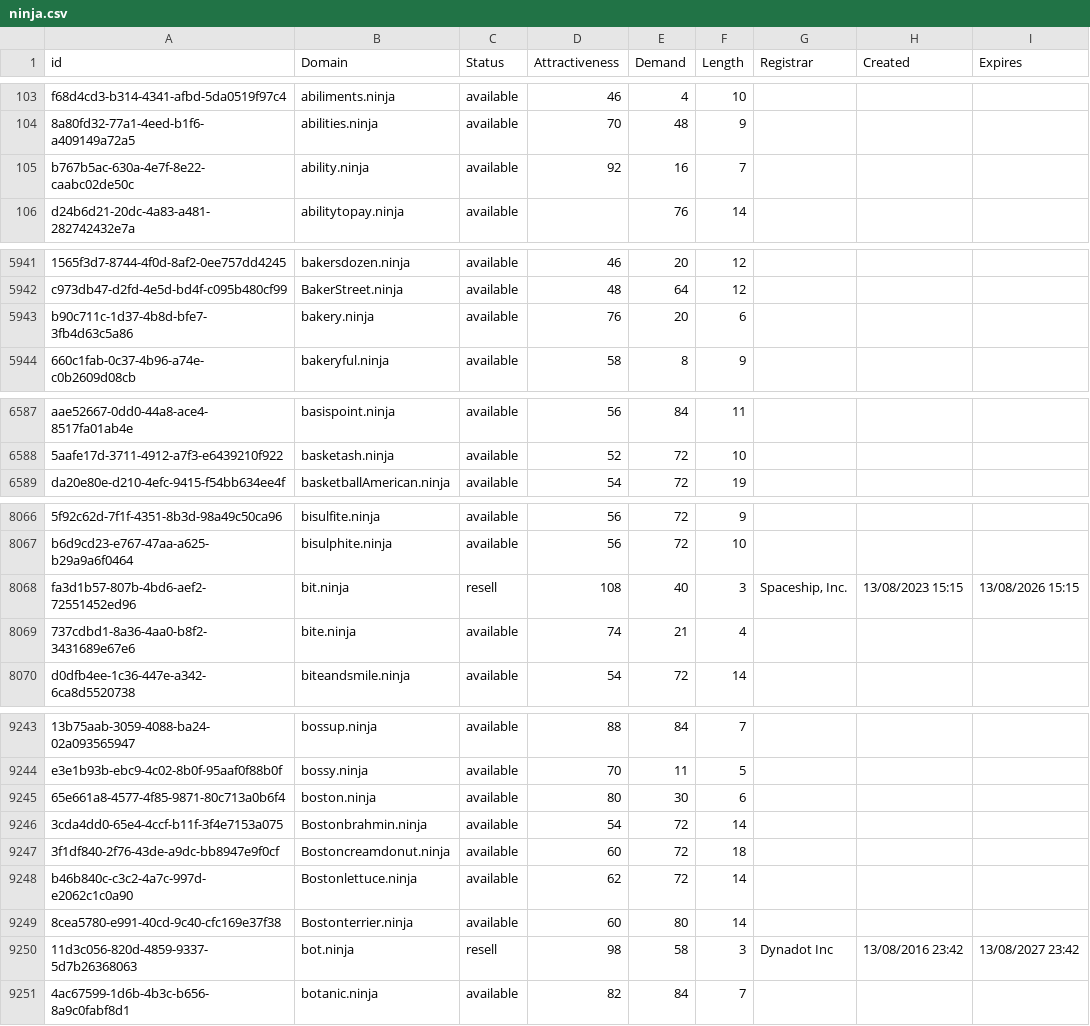
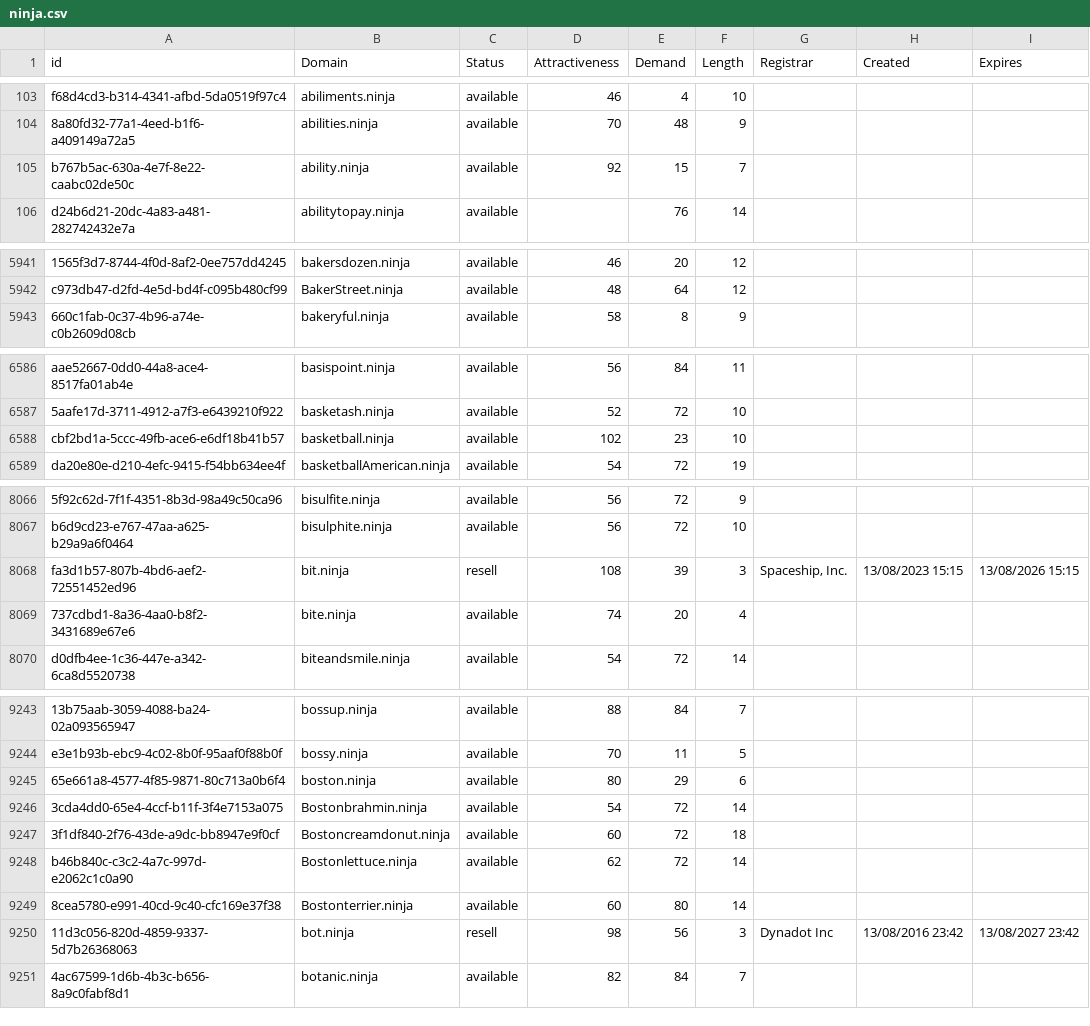
Before and after one commit to UniqueDomains/ninja-oneword-domains, a CSV file: ninja.csv, drawn as a sheet; only a part is shown, gaps mark what is left out; removed rows and columns are numbered as before the commit, all else as after; the diff covers the shown part only; the diff names each change by its address in the sheet, - before the commit and + after, or states it on an @@ line.

Commit message:
Domains update

```diff
--- a/ninja.csv
+++ b/ninja.csv
-E105 (Demand): 16
+E105 (Demand): 15
-row 5943: b90c711c-1d37-4b8d-bfe7-3fb4d63c5a86 | bakery.ninja | available | 76 | 20 | 6
+row 6588: cbf2bd1a-5ccc-49fb-ace6-e6df18b41b57 | basketball.ninja | available | 102 | 23 | 10
-E8068 (Demand): 40
+E8068 (Demand): 39
-E8069 (Demand): 21
+E8069 (Demand): 20
-E9245 (Demand): 30
+E9245 (Demand): 29
-E9250 (Demand): 58
+E9250 (Demand): 56
```
Also changed, not shown: 47 edited cells elsewhere in this file, 2 other files.
